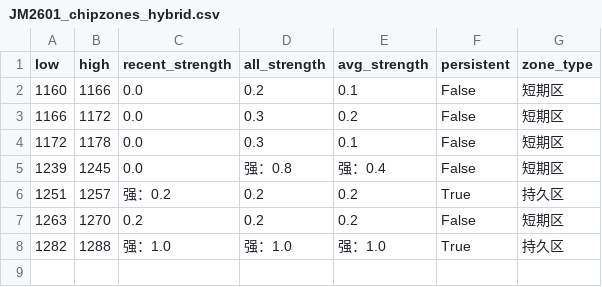
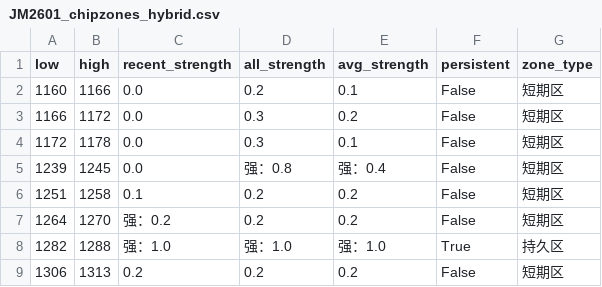
Before and after one commit to CMUJIN/trading, a CSV file: docs/JM2601/JM2601_chipzones_hybrid.csv, drawn as a sheet.

```diff
--- a/docs/JM2601/JM2601_chipzones_hybrid.csv
+++ b/docs/JM2601/JM2601_chipzones_hybrid.csv
@@ -5,4 +5,5 @@
 1239,1245,0.0,强：0.8,强：0.4,False,短期区
-1251,1257,强：0.2,0.2,0.2,True,持久区
-1263,1270,0.2,0.2,0.2,False,短期区
+1251,1258,0.1,0.2,0.2,False,短期区
+1264,1270,强：0.2,0.2,0.2,False,短期区
 1282,1288,强：1.0,强：1.0,强：1.0,True,持久区
+1306,1313,0.2,0.2,0.2,False,短期区
```
Also changed, not shown: 2 other files.
